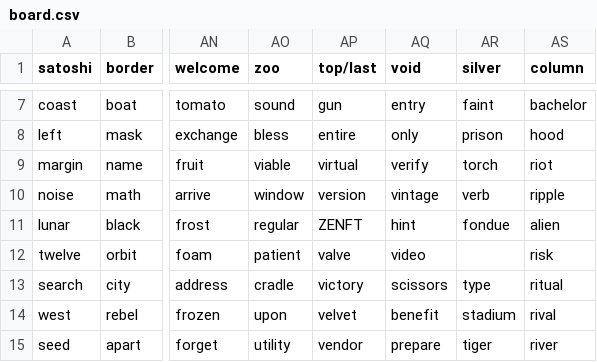
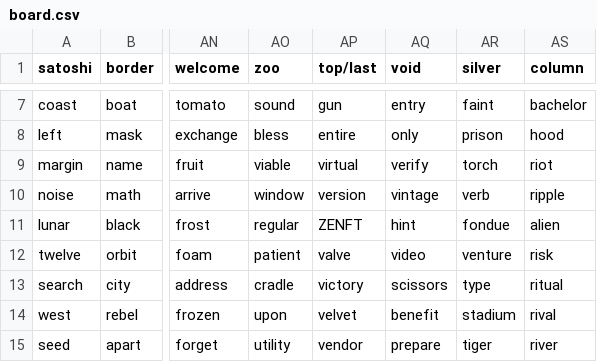
Before and after one commit to ferenyx/phrazeboard, a CSV file: board.csv, drawn as a sheet; only a part is shown, gaps mark what is left out; the diff names each change by its address in the sheet, - before the commit and + after, or states it on an @@ line.

Commit message:
Update board.csv
Propose 'venture' to (44,12)

```diff
--- a/board.csv
+++ b/board.csv
-AR12 (silver): (empty)
+AR12 (silver): venture
```
